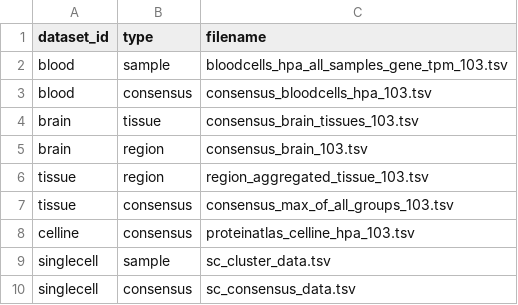
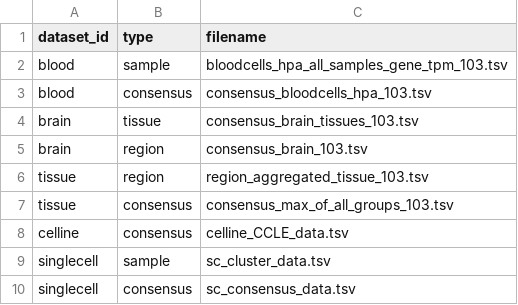
Before and after one commit to maxkarlsson/HPA-gene-clustering, a CSV file: run_settings/20221020 all_datasets.csv, drawn as a sheet.

Commit message:
Update 20221020 all_datasets.csv

```diff
--- a/run_settings/20221020 all_datasets.csv
+++ b/run_settings/20221020 all_datasets.csv
@@ -7,3 +7,3 @@ tissue,region,region_aggregated_tissue_103.tsv
 tissue,consensus,consensus_max_of_all_groups_103.tsv
-celline,consensus,proteinatlas_celline_hpa_103.tsv
+celline,consensus,celline_CCLE_data.tsv
 singlecell,sample,sc_cluster_data.tsv
```
